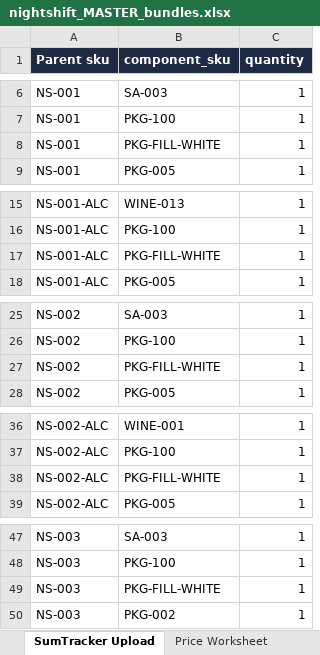
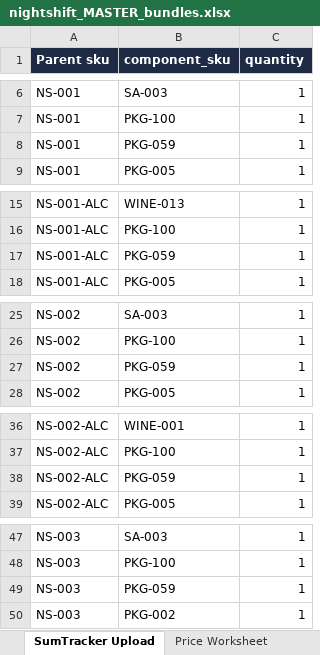
Before and after one commit to jgrasty123/Night-Shift-Gifts, an Excel workbook: catalog/nightshift_MASTER_bundles.xlsx, sheet SumTracker Upload, drawn as a sheet; only a part is shown, gaps mark what is left out; values as stored, in another font and other column widths than the file's, no borders; the diff covers the shown part only; the diff names each change by its address in the sheet, - before the commit and + after, or states it on an @@ line.

```diff
--- a/catalog/nightshift_MASTER_bundles.xlsx (sheet SumTracker Upload)
+++ b/catalog/nightshift_MASTER_bundles.xlsx (sheet SumTracker Upload)
-B8 (component_sku): PKG-FILL-WHITE
+B8 (component_sku): PKG-059
-B17 (component_sku): PKG-FILL-WHITE
+B17 (component_sku): PKG-059
-B27 (component_sku): PKG-FILL-WHITE
+B27 (component_sku): PKG-059
-B38 (component_sku): PKG-FILL-WHITE
+B38 (component_sku): PKG-059
-B49 (component_sku): PKG-FILL-WHITE
+B49 (component_sku): PKG-059
```
Also changed, not shown: 8 edited cells elsewhere in this sheet, sheet Night Shift Master Bundles, sheet Price Worksheet, sheet New Components, sheet Open Flags, 5 other files.
